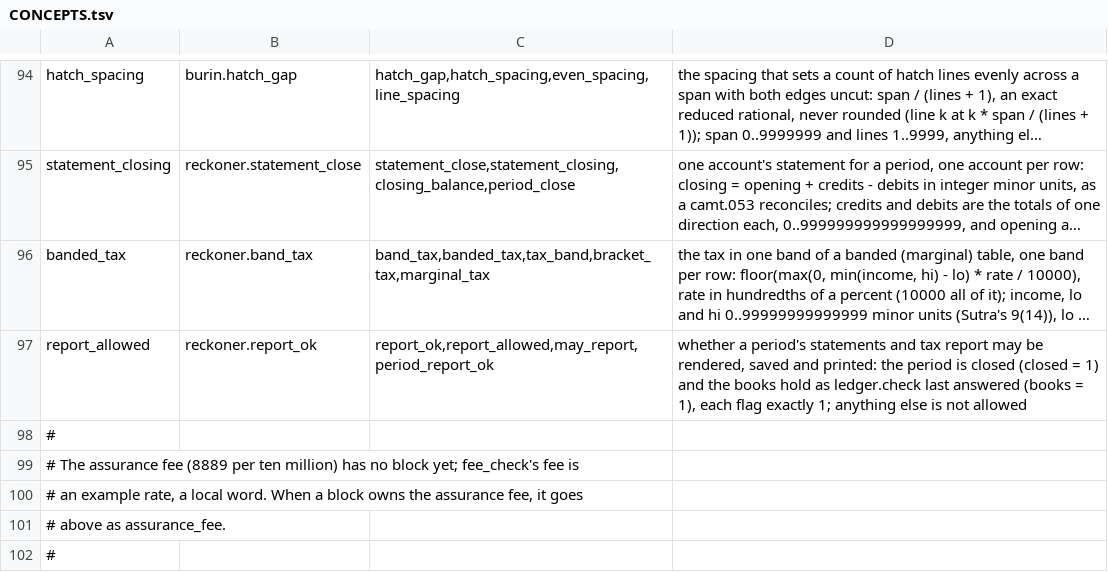
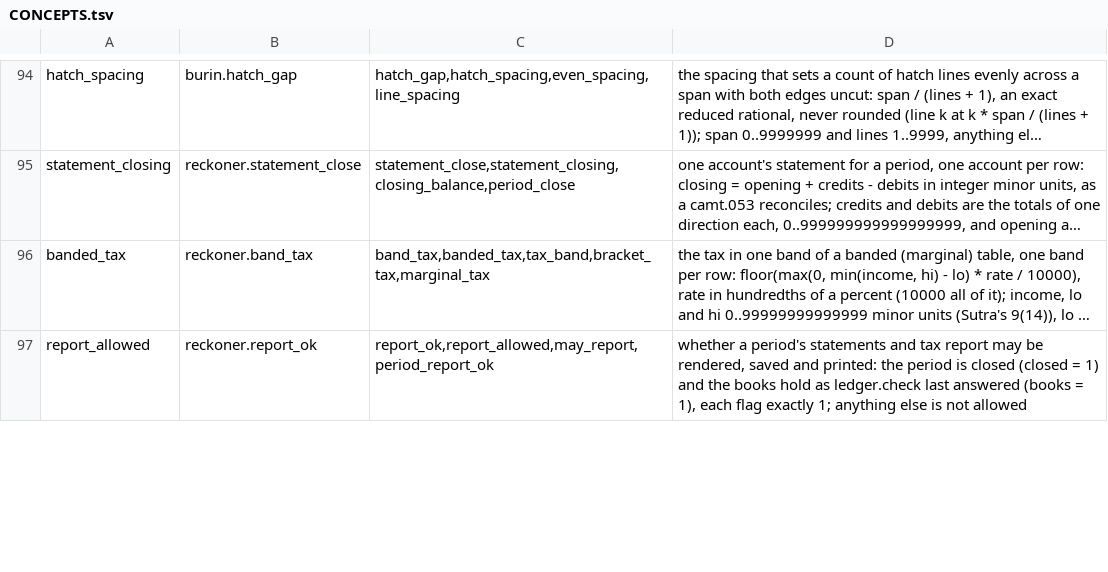
Before and after one commit to sykomiked/ZEDEC-XERO-VULPINE-V1.0.0, a TSV file: kernel/src/apps/CONCEPTS.tsv, drawn as a sheet; only a part is shown, gaps mark what is left out; long unchanged cells end in …; removed rows and columns are numbered as before the commit, all else as after; the diff covers the shown part only; the diff names each change by its address in the sheet, - before the commit and + after, or states it on an @@ line.

```diff
--- a/kernel/src/apps/CONCEPTS.tsv
+++ b/kernel/src/apps/CONCEPTS.tsv
-row 98: #
-row 99: # The assurance fee (8889 per ten million) has no block yet; fee_check's fee is
-row 100: # an example rate, a local word. When a block owns the assurance fee, it goes
-row 101: # above as assurance_fee.
-row 102: #
```
Also changed, not shown: 10 added rows elsewhere in this file, kernel/src/alexandria/SLOTS.tsv, kernel/src/apps/CHECKS.tsv, 33 other files.
